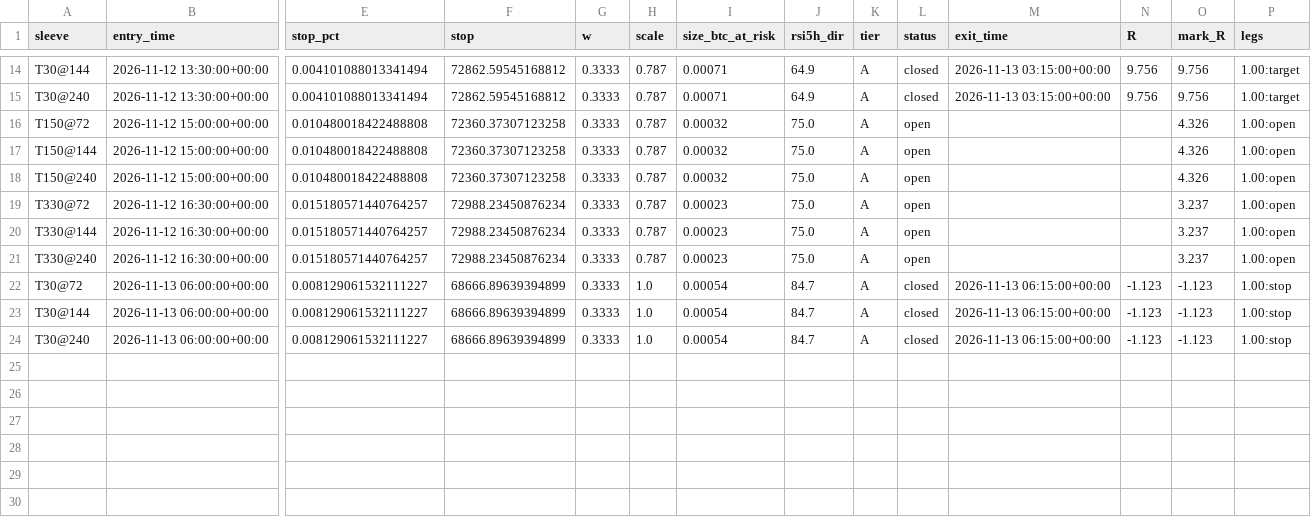
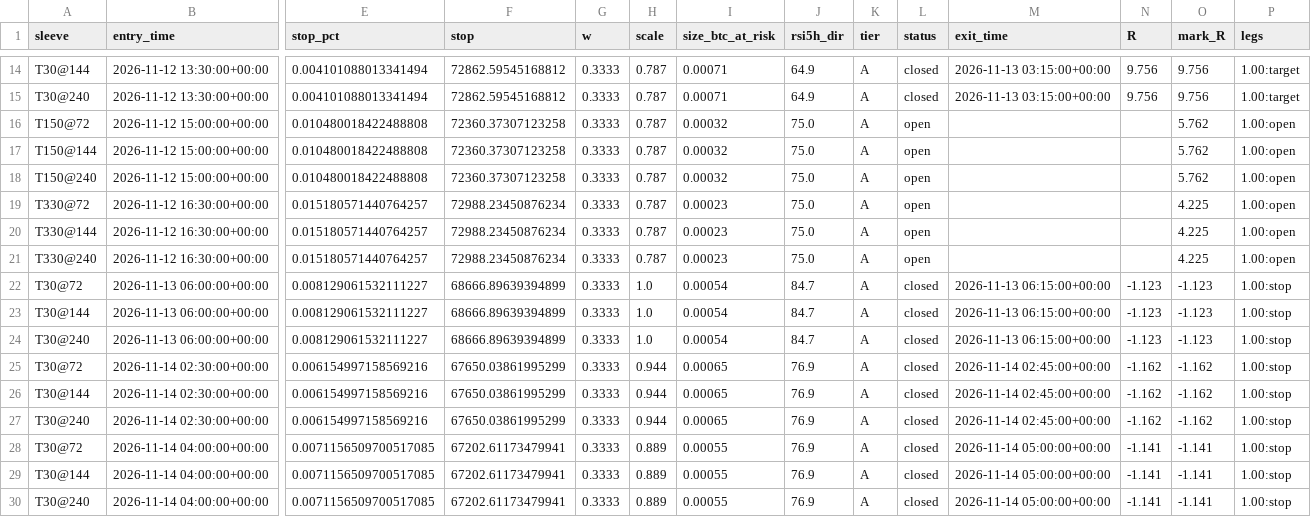
Before and after one commit to betmow/New-repo, a CSV file: bot_reports/latest/shadow_trades.csv, drawn as a sheet; only a part is shown, gaps mark what is left out; rows hold the shown columns only; the diff names each change by its address in the sheet, - before the commit and + after, or states it on an @@ line.

```diff
--- a/bot_reports/latest/shadow_trades.csv
+++ b/bot_reports/latest/shadow_trades.csv
-O16:O18 (mark_R): 4.326
+O16:O18 (mark_R): 5.762
-O19:O21 (mark_R): 3.237
+O19:O21 (mark_R): 4.225
+row 25: T30@72 | 2026-11-14 02:30:00+00:00 | 0.006154997158569216 | 67650.03861995299 | 0.3333 | 0.944 | 0.00065 | 76.9 | A | closed | 2026-11-14 02:45:00+00:00 | -1.162 | -1.162 | 1.00:stop
+row 26: T30@144 | 2026-11-14 02:30:00+00:00 | 0.006154997158569216 | 67650.03861995299 | 0.3333 | 0.944 | 0.00065 | 76.9 | A | closed | 2026-11-14 02:45:00+00:00 | -1.162 | -1.162 | 1.00:stop
+row 27: T30@240 | 2026-11-14 02:30:00+00:00 | 0.006154997158569216 | 67650.03861995299 | 0.3333 | 0.944 | 0.00065 | 76.9 | A | closed | 2026-11-14 02:45:00+00:00 | -1.162 | -1.162 | 1.00:stop
+row 28: T30@72 | 2026-11-14 04:00:00+00:00 | 0.0071156509700517085 | 67202.61173479941 | 0.3333 | 0.889 | 0.00055 | 76.9 | A | closed | 2026-11-14 05:00:00+00:00 | -1.141 | -1.141 | 1.00:stop
+row 29: T30@144 | 2026-11-14 04:00:00+00:00 | 0.0071156509700517085 | 67202.61173479941 | 0.3333 | 0.889 | 0.00055 | 76.9 | A | closed | 2026-11-14 05:00:00+00:00 | -1.141 | -1.141 | 1.00:stop
+row 30: T30@240 | 2026-11-14 04:00:00+00:00 | 0.0071156509700517085 | 67202.61173479941 | 0.3333 | 0.889 | 0.00055 | 76.9 | A | closed | 2026-11-14 05:00:00+00:00 | -1.141 | -1.141 | 1.00:stop
```
Also changed, not shown: bot_reports/latest/bars_tail.csv, 5 other files.
